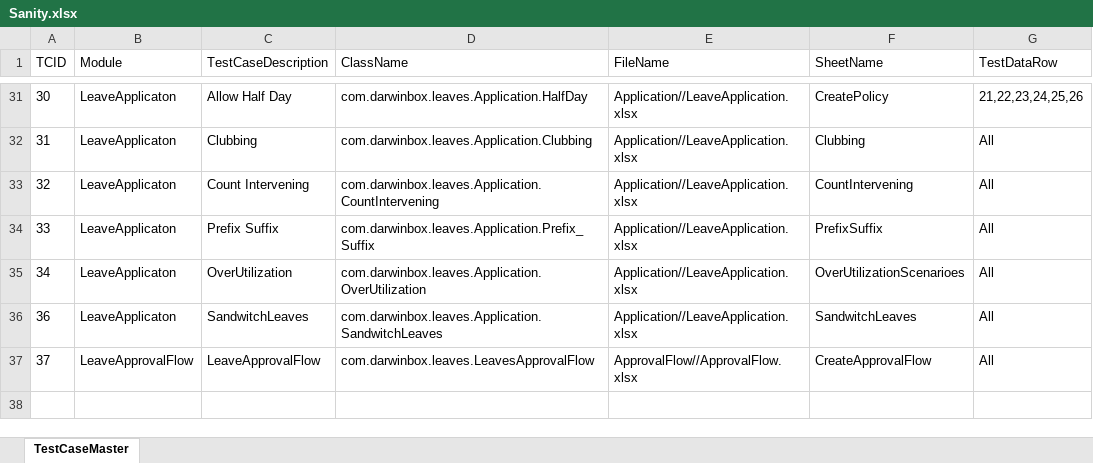
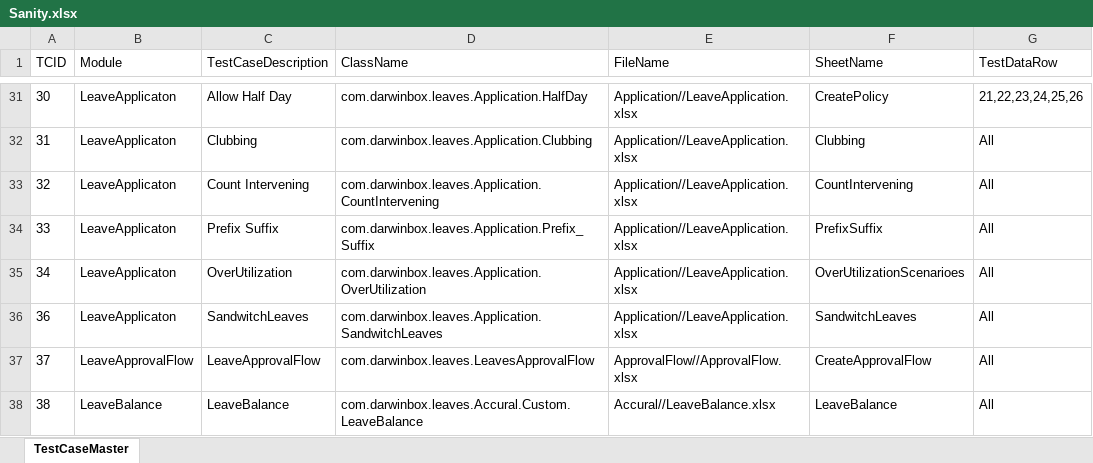
Before and after one commit to sandeepdoddi14/yetendra, an Excel workbook: leave/src/main/resources/Sanity.xlsx, sheet TestCaseMaster, drawn as a sheet; only a part is shown, gaps mark what is left out; values as stored, in another font and other column widths than the file's, no borders; the diff names each change by its address in the sheet, - before the commit and + after, or states it on an @@ line.

Commit message:
Leave Balance Code- Custom leave cycle

```diff
--- a/leave/src/main/resources/Sanity.xlsx (sheet TestCaseMaster)
+++ b/leave/src/main/resources/Sanity.xlsx (sheet TestCaseMaster)
+row 38: 38 | LeaveBalance | LeaveBalance | com.darwinbox.leaves.Accural.Custom.LeaveBalance | Accural//LeaveBalance.xlsx | LeaveBalance | All
```
Also changed, not shown: leave/src/main/resources/Config.xlsx, 8 other files.
